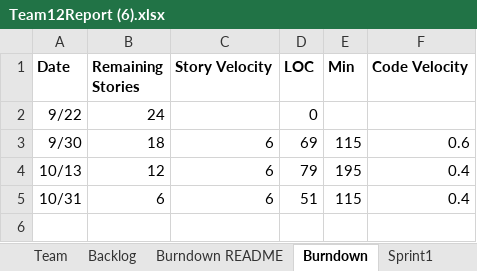
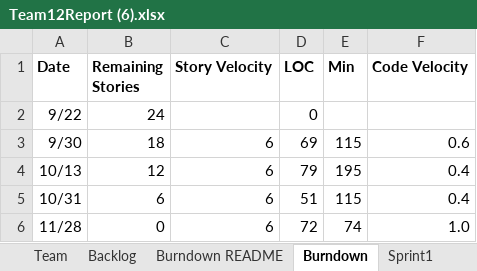
Before and after one commit to John123412341/CS555, an Excel workbook: Team12Report (6).xlsx, sheet Burndown, drawn as a sheet; values as stored, in another font and other column widths than the file's, no borders; charts and pictures not drawn; the diff names each change by its address in the sheet, - before the commit and + after, or states it on an @@ line.

```diff
--- a/Team12Report (6).xlsx (sheet Burndown)
+++ b/Team12Report (6).xlsx (sheet Burndown)
+row 6: 11/28 | 0 | 6 | 72 | 74 | 1.0
```
Also changed, not shown: sheet Sprint4, sheet Backlog, charts or pictures, 2 other files.
